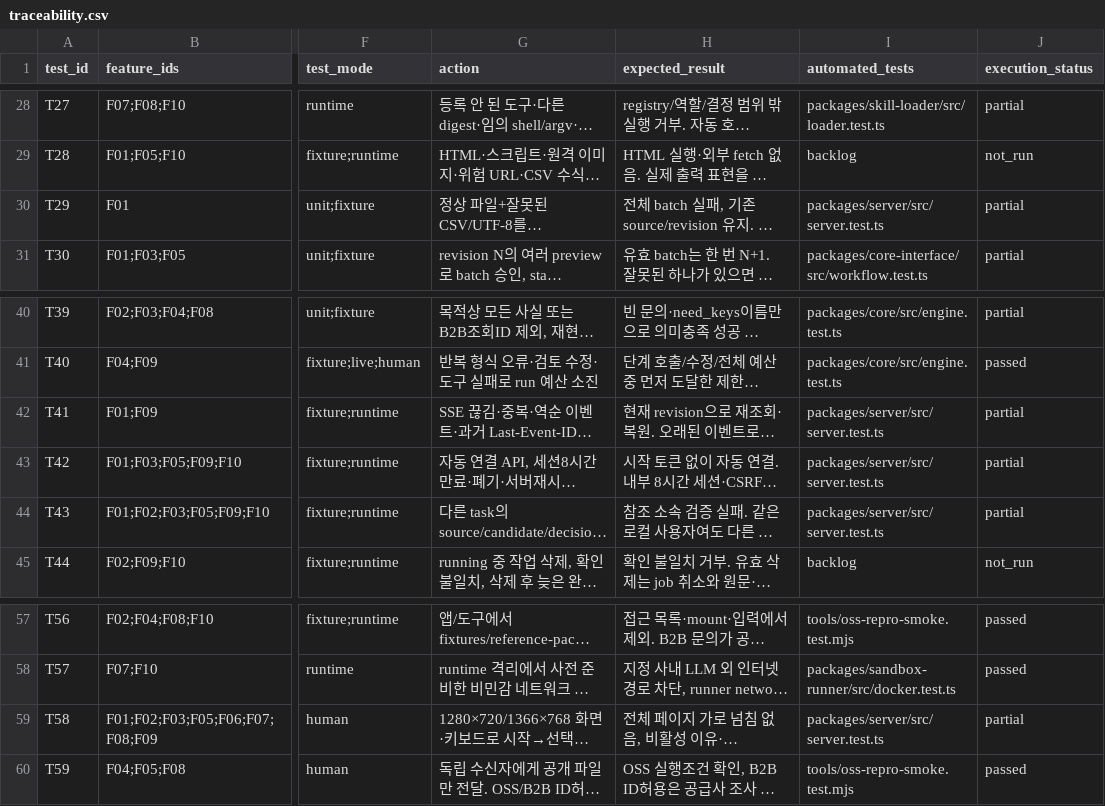
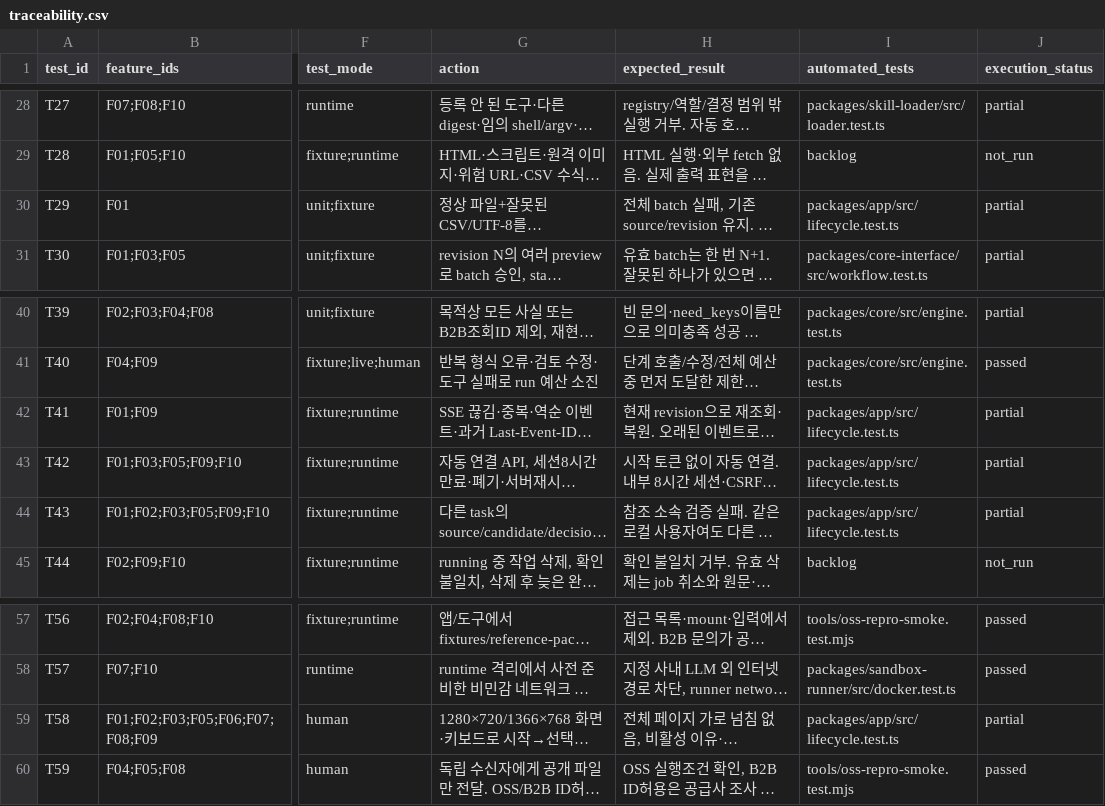
Before and after one commit to my-trash-bin/261030-codyssey-hackathon, a CSV file: docs/qa/traceability.csv, drawn as a sheet; only a part is shown, gaps mark what is left out; long unchanged cells end in …; the diff names each change by its address in the sheet, - before the commit and + after, or states it on an @@ line.

```diff
--- a/docs/qa/traceability.csv
+++ b/docs/qa/traceability.csv
-I30 (automated_tests): packages/server/src/server.test.ts
+I30 (automated_tests): packages/app/src/lifecycle.test.ts
-I42:I44 (automated_tests): packages/server/src/server.test.ts
+I42:I44 (automated_tests): packages/app/src/lifecycle.test.ts
-I59 (automated_tests): packages/server/src/server.test.ts
+I59 (automated_tests): packages/app/src/lifecycle.test.ts
```
Also changed, not shown: docs/qa/acceptance-map.csv, 55 other files.
